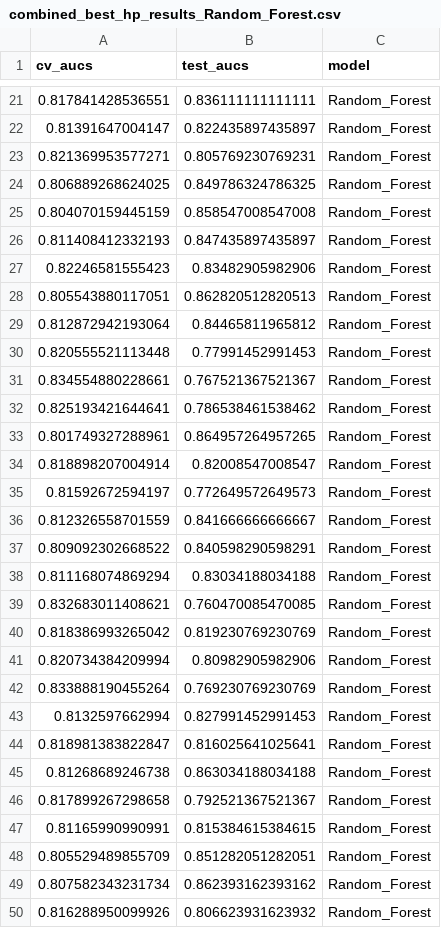
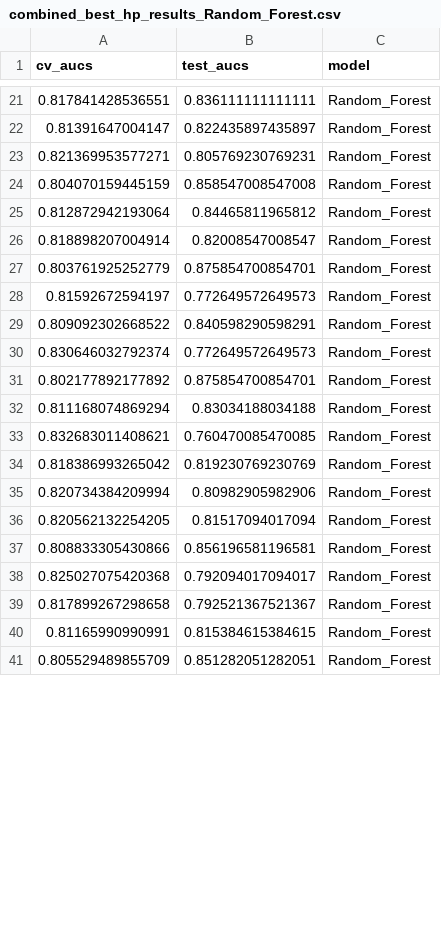
Before and after one commit to SchlossLab/Topcuoglu_ML_mBio_2020, a CSV file: data/process/combined_best_hp_results_Random_Forest.csv, drawn as a sheet; only a part is shown, gaps mark what is left out; the diff covers the shown part only.

```diff
--- a/data/process/combined_best_hp_results_Random_Forest.csv
+++ b/data/process/combined_best_hp_results_Random_Forest.csv
@@ -23,16 +23,10 @@
 0.821369953577271,0.805769230769231,"Random_Forest"
-0.806889268624025,0.849786324786325,"Random_Forest"
 0.804070159445159,0.858547008547008,"Random_Forest"
-0.811408412332193,0.847435897435897,"Random_Forest"
-0.82246581555423,0.83482905982906,"Random_Forest"
-0.805543880117051,0.862820512820513,"Random_Forest"
 0.812872942193064,0.84465811965812,"Random_Forest"
-0.820555521113448,0.77991452991453,"Random_Forest"
-0.834554880228661,0.767521367521367,"Random_Forest"
-0.825193421644641,0.786538461538462,"Random_Forest"
-0.801749327288961,0.864957264957265,"Random_Forest"
 0.818898207004914,0.82008547008547,"Random_Forest"
+0.803761925252779,0.875854700854701,"Random_Forest"
 0.81592672594197,0.772649572649573,"Random_Forest"
-0.812326558701559,0.841666666666667,"Random_Forest"
 0.809092302668522,0.840598290598291,"Random_Forest"
+0.830646032792374,0.772649572649573,"Random_Forest"
+0.802177892177892,0.875854700854701,"Random_Forest"
 0.811168074869294,0.83034188034188,"Random_Forest"
@@ -41,6 +35,5 @@
 0.820734384209994,0.80982905982906,"Random_Forest"
-0.833888190455264,0.769230769230769,"Random_Forest"
-0.8132597662994,0.827991452991453,"Random_Forest"
-0.818981383822847,0.816025641025641,"Random_Forest"
-0.81268689246738,0.863034188034188,"Random_Forest"
+0.820562132254205,0.81517094017094,"Random_Forest"
+0.808833305430866,0.856196581196581,"Random_Forest"
+0.825027075420368,0.792094017094017,"Random_Forest"
 0.817899267298658,0.792521367521367,"Random_Forest"
@@ -48,3 +41 @@
 0.805529489855709,0.851282051282051,"Random_Forest"
-0.807582343231734,0.862393162393162,"Random_Forest"
-0.816288950099926,0.806623931623932,"Random_Forest"
```
Also changed, not shown: 10 added rows and 18 removed rows elsewhere in this file, data/process/combined_all_imp_features_results_XGBoost.csv, data/process/combined_best_hp_results_RBF_SVM.csv, 8 other files.
